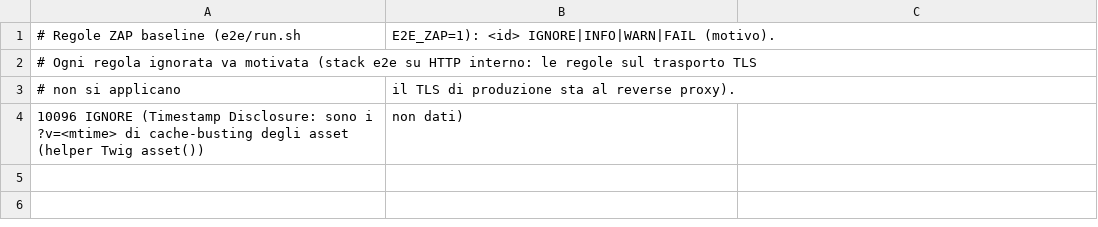
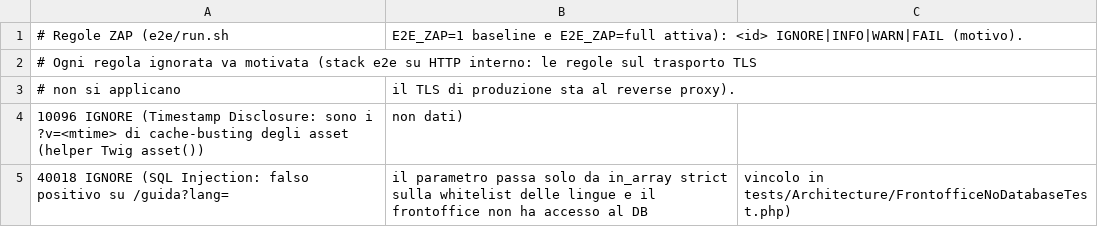
Before and after one commit to Comune-di-Montesilvano/GovPay-Interaction-Layer, a TSV file: e2e/zap-rules.tsv, drawn as a sheet.

```diff
--- a/e2e/zap-rules.tsv
+++ b/e2e/zap-rules.tsv
@@ -1,2 +1,2 @@
-# Regole ZAP baseline (e2e/run.sh, E2E_ZAP=1): <id>	IGNORE|INFO|WARN|FAIL	(motivo).
+# Regole ZAP (e2e/run.sh, E2E_ZAP=1 baseline e E2E_ZAP=full attiva): <id>	IGNORE|INFO|WARN|FAIL	(motivo).
 # Ogni regola ignorata va motivata (stack e2e su HTTP interno: le regole sul trasporto TLS
@@ -4 +4,2 @@
 10096	IGNORE	(Timestamp Disclosure: sono i ?v=<mtime> di cache-busting degli asset (helper Twig asset()), non dati)
+40018	IGNORE	(SQL Injection: falso positivo su /guida?lang=, il parametro passa solo da in_array strict sulla whitelist delle lingue e il frontoffice non ha accesso al DB, vincolo in tests/Architecture/FrontofficeNoDatabaseTest.php)
```
Also changed, not shown: 3 other files.
